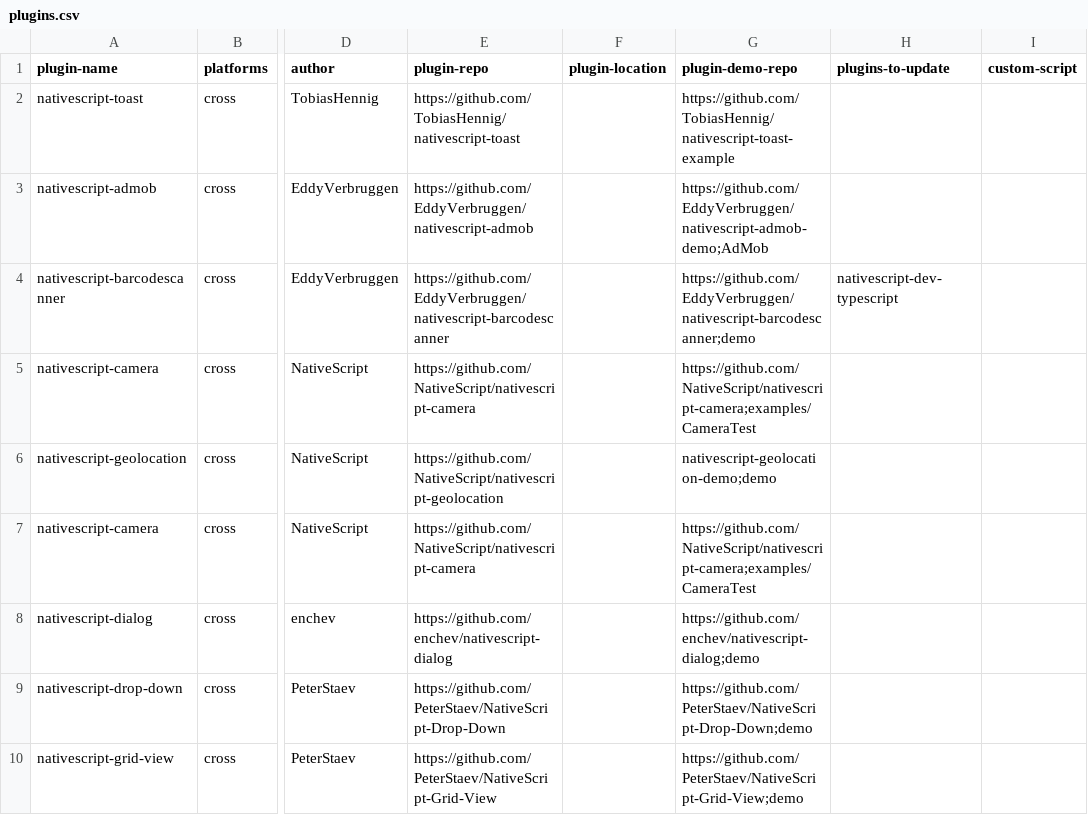
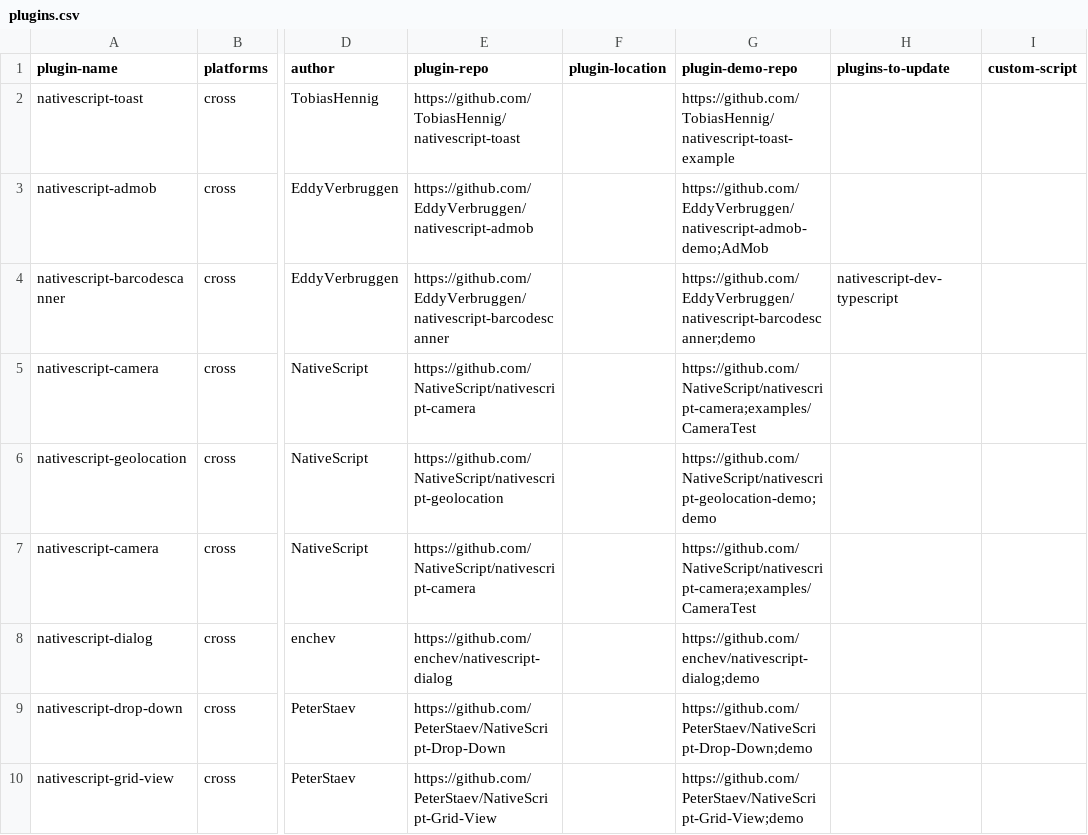
Before and after one commit to NativeScript/nativescript-cli-tests, a CSV file: verified_plugins/data/plugins.csv, drawn as a sheet; only a part is shown, gaps mark what is left out; the diff names each change by its address in the sheet, - before the commit and + after, or states it on an @@ line.

Commit message:
Fixes for verified plugins

```diff
--- a/verified_plugins/data/plugins.csv
+++ b/verified_plugins/data/plugins.csv
-G6 (plugin-demo-repo): nativescript-geolocation-demo;demo
+G6 (plugin-demo-repo): https://github.com/NativeScript/nativescript-geolocation-demo;demo
```
Also changed, not shown: 1 other file.
